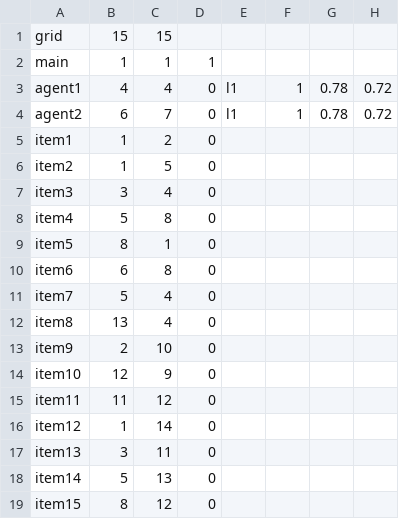
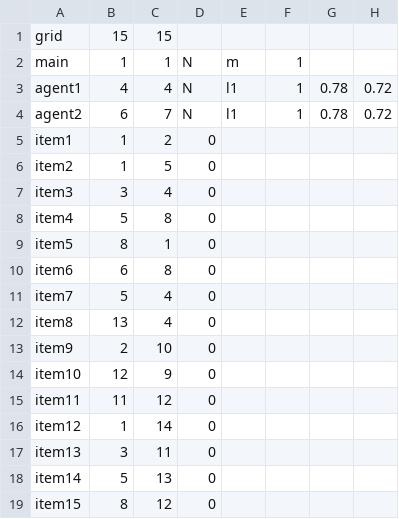
Before and after one commit to Tarbah/MultiAgents, a CSV file: Test Files/sim_2_agents.csv, drawn as a sheet.

```diff
--- a/Test Files/sim_2_agents.csv
+++ b/Test Files/sim_2_agents.csv
@@ -1,5 +1,5 @@
 grid,15,15
-main,1,1,1
-agent1,4,4,0,l1, 1, 0.78,0.72
-agent2,6,7,0,l1, 1, 0.78,0.72
+main,1,1,N,m,1
+agent1,4,4,N,l1, 1, 0.78,0.72
+agent2,6,7,N,l1, 1, 0.78,0.72
 item1,1,2,0
```
Also changed, not shown: 6 other files.
